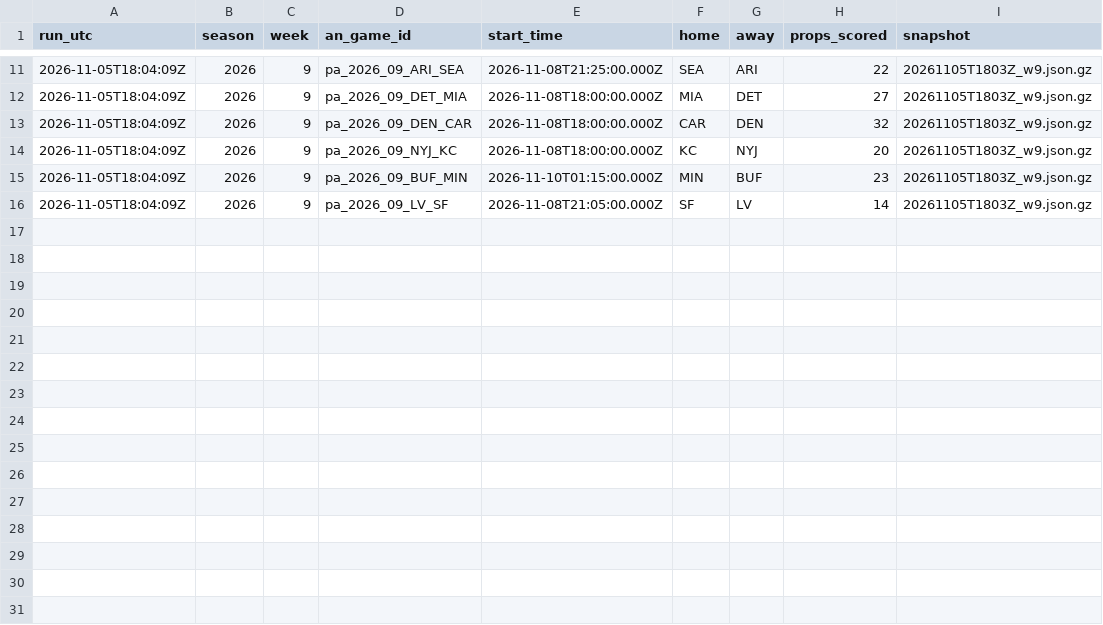
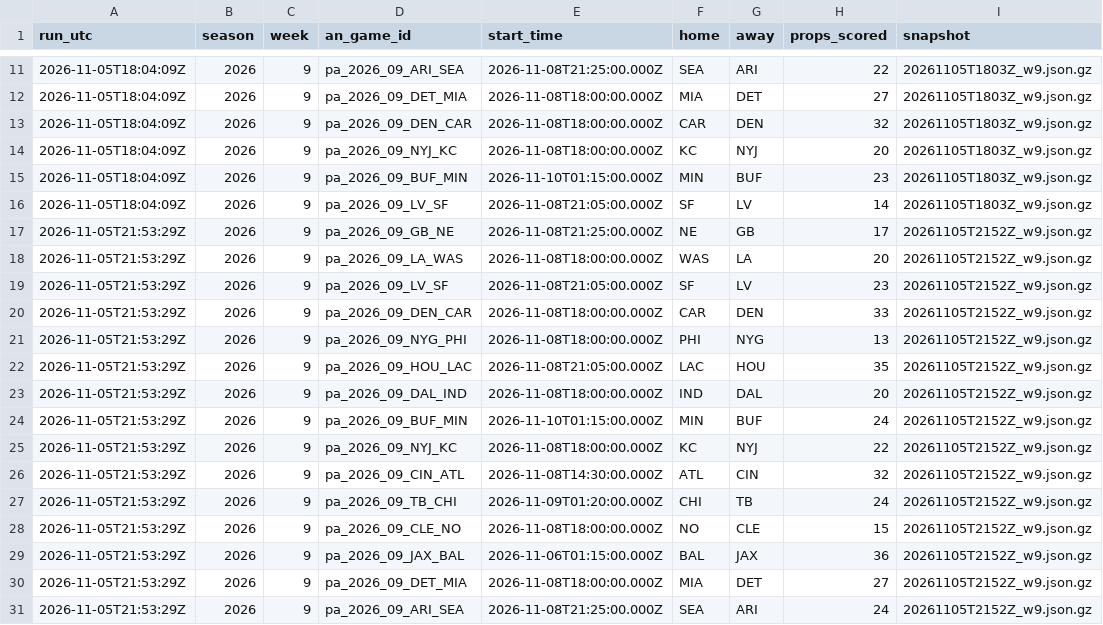
Before and after one commit to wbblanck/nfl-betting-model, a CSV file: data/live/mix_runs_2026.csv, drawn as a sheet; only a part is shown, gaps mark what is left out; the diff names each change by its address in the sheet, - before the commit and + after, or states it on an @@ line.

```diff
--- a/data/live/mix_runs_2026.csv
+++ b/data/live/mix_runs_2026.csv
+row 17: 2026-11-05T21:53:29Z | 2026 | 9 | pa_2026_09_GB_NE | 2026-11-08T21:25:00.000Z | NE | GB | 17 | 20261105T2152Z_w9.json.gz
+row 18: 2026-11-05T21:53:29Z | 2026 | 9 | pa_2026_09_LA_WAS | 2026-11-08T18:00:00.000Z | WAS | LA | 20 | 20261105T2152Z_w9.json.gz
+row 19: 2026-11-05T21:53:29Z | 2026 | 9 | pa_2026_09_LV_SF | 2026-11-08T21:05:00.000Z | SF | LV | 23 | 20261105T2152Z_w9.json.gz
+row 20: 2026-11-05T21:53:29Z | 2026 | 9 | pa_2026_09_DEN_CAR | 2026-11-08T18:00:00.000Z | CAR | DEN | 33 | 20261105T2152Z_w9.json.gz
+row 21: 2026-11-05T21:53:29Z | 2026 | 9 | pa_2026_09_NYG_PHI | 2026-11-08T18:00:00.000Z | PHI | NYG | 13 | 20261105T2152Z_w9.json.gz
+row 22: 2026-11-05T21:53:29Z | 2026 | 9 | pa_2026_09_HOU_LAC | 2026-11-08T21:05:00.000Z | LAC | HOU | 35 | 20261105T2152Z_w9.json.gz
+row 23: 2026-11-05T21:53:29Z | 2026 | 9 | pa_2026_09_DAL_IND | 2026-11-08T18:00:00.000Z | IND | DAL | 20 | 20261105T2152Z_w9.json.gz
+row 24: 2026-11-05T21:53:29Z | 2026 | 9 | pa_2026_09_BUF_MIN | 2026-11-10T01:15:00.000Z | MIN | BUF | 24 | 20261105T2152Z_w9.json.gz
+row 25: 2026-11-05T21:53:29Z | 2026 | 9 | pa_2026_09_NYJ_KC | 2026-11-08T18:00:00.000Z | KC | NYJ | 22 | 20261105T2152Z_w9.json.gz
+row 26: 2026-11-05T21:53:29Z | 2026 | 9 | pa_2026_09_CIN_ATL | 2026-11-08T14:30:00.000Z | ATL | CIN | 32 | 20261105T2152Z_w9.json.gz
+row 27: 2026-11-05T21:53:29Z | 2026 | 9 | pa_2026_09_TB_CHI | 2026-11-09T01:20:00.000Z | CHI | TB | 24 | 20261105T2152Z_w9.json.gz
+row 28: 2026-11-05T21:53:29Z | 2026 | 9 | pa_2026_09_CLE_NO | 2026-11-08T18:00:00.000Z | NO | CLE | 15 | 20261105T2152Z_w9.json.gz
+row 29: 2026-11-05T21:53:29Z | 2026 | 9 | pa_2026_09_JAX_BAL | 2026-11-06T01:15:00.000Z | BAL | JAX | 36 | 20261105T2152Z_w9.json.gz
+row 30: 2026-11-05T21:53:29Z | 2026 | 9 | pa_2026_09_DET_MIA | 2026-11-08T18:00:00.000Z | MIA | DET | 27 | 20261105T2152Z_w9.json.gz
+row 31: 2026-11-05T21:53:29Z | 2026 | 9 | pa_2026_09_ARI_SEA | 2026-11-08T21:25:00.000Z | SEA | ARI | 24 | 20261105T2152Z_w9.json.gz
```
Also changed, not shown: data/live/ats_runs_2026.csv, data/live/ats_yv_runs_2026.csv, 17 other files.
